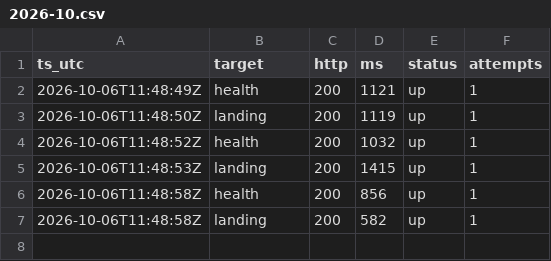
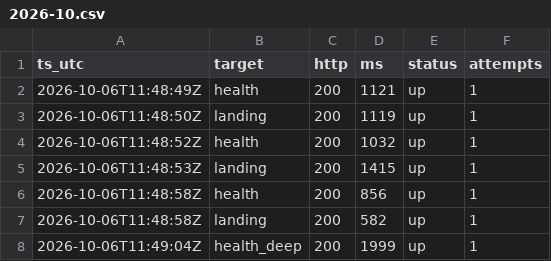
Before and after one commit to thuanhd2/thanmoi-uptime, a CSV file: data/2026-10.csv, drawn as a sheet.

Commit message:
probe 2026-10-06T11:49:04Z

```diff
--- a/data/2026-10.csv
+++ b/data/2026-10.csv
@@ -7 +7,2 @@ ts_utc,target,http,ms,status,attempts
 2026-10-06T11:48:58Z,landing,200,582,up,1
+2026-10-06T11:49:04Z,health_deep,200,1999,up,1
```
